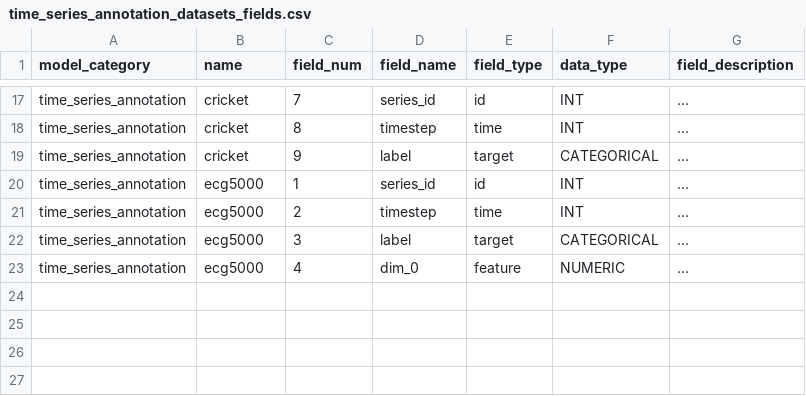
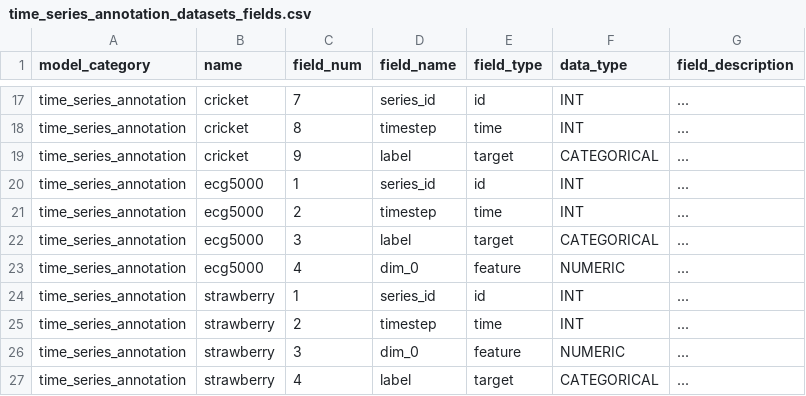
Before and after one commit to readytensor/rt_datasets_time_step_classification, a CSV file: config/time_series_annotation_datasets_fields.csv, drawn as a sheet; only a part is shown, gaps mark what is left out.

Commit message:
added new datasets

```diff
--- a/config/time_series_annotation_datasets_fields.csv
+++ b/config/time_series_annotation_datasets_fields.csv
@@ -23 +23,5 @@ time_series_annotation,ecg5000,3,label,target,CATEGORICAL,...
 time_series_annotation,ecg5000,4,dim_0,feature,NUMERIC,...
+time_series_annotation,strawberry,1,series_id,id,INT,...
+time_series_annotation,strawberry,2,timestep,time,INT,...
+time_series_annotation,strawberry,3,dim_0,feature,NUMERIC,...
+time_series_annotation,strawberry,4,label,target,CATEGORICAL,...
```
Also changed, not shown: config/time_series_annotation_datasets.csv, 33 other files.
